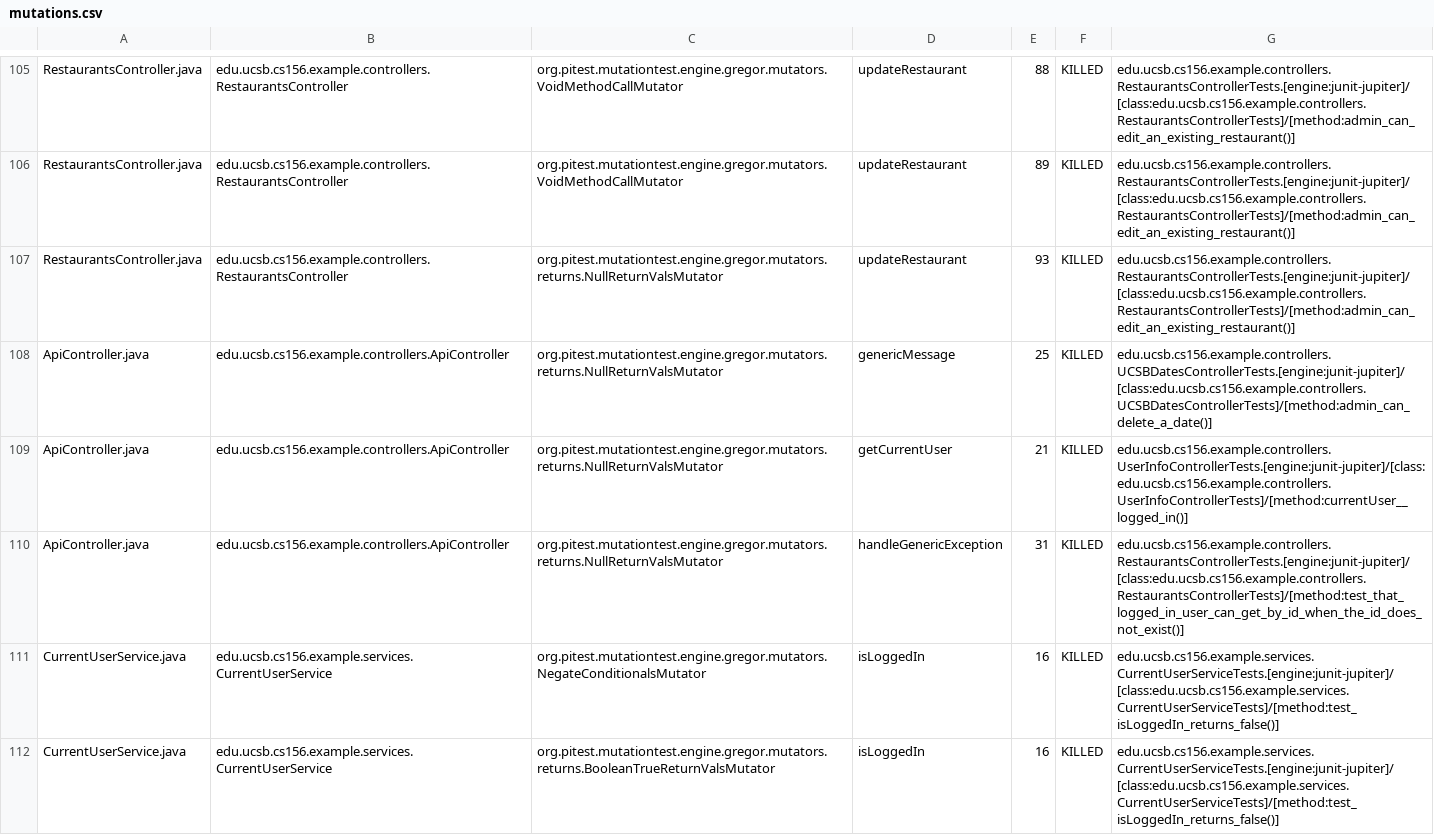
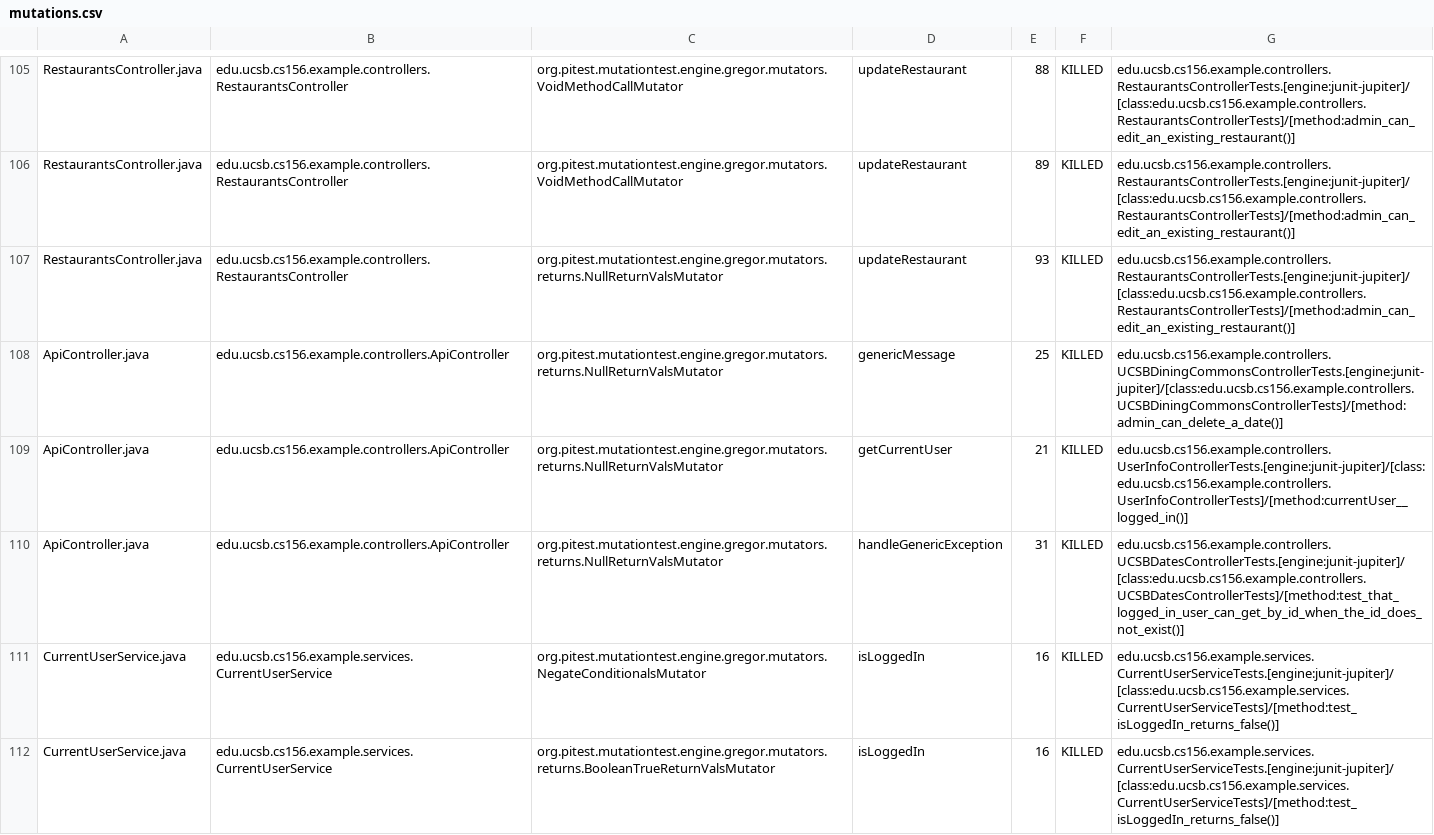
Before and after one commit to ucsb-cs156-w24/team03-w24-5pm-1, a CSV file: prs/76/pitest/mutations.csv, drawn as a sheet; only a part is shown, gaps mark what is left out.

Commit message:
Deploying to gh-pages from @ ucsb-cs156-w24/team03-w24-5pm-1@ef7f250a3480cfab31e6d5f914529f3a28c9353a 🚀

```diff
--- a/prs/76/pitest/mutations.csv
+++ b/prs/76/pitest/mutations.csv
@@ -107,5 +107,5 @@ RestaurantsController.java,edu.ucsb.cs156.example.controllers.RestaurantsControl
 RestaurantsController.java,edu.ucsb.cs156.example.controllers.RestaurantsController,org.pitest.mutationtest.engine.gregor.mutators.returns.NullReturnValsMutator,updateRestaurant,93,KILLED,edu.ucsb.cs156.example.controllers.RestaurantsControllerTests.[engine:junit-jupiter]/[class:edu.ucsb.cs156.example.controllers.RestaurantsControllerTests]/[method:admin_can_edit_an_existing_restaurant()]
-ApiController.java,edu.ucsb.cs156.example.controllers.ApiController,org.pitest.mutationtest.engine.gregor.mutators.returns.NullReturnValsMutator,genericMessage,25,KILLED,edu.ucsb.cs156.example.controllers.UCSBDatesControllerTests.[engine:junit-jupiter]/[class:edu.ucsb.cs156.example.controllers.UCSBDatesControllerTests]/[method:admin_can_delete_a_date()]
+ApiController.java,edu.ucsb.cs156.example.controllers.ApiController,org.pitest.mutationtest.engine.gregor.mutators.returns.NullReturnValsMutator,genericMessage,25,KILLED,edu.ucsb.cs156.example.controllers.UCSBDiningCommonsControllerTests.[engine:junit-jupiter]/[class:edu.ucsb.cs156.example.controllers.UCSBDiningCommonsControllerTests]/[method:admin_can_delete_a_date()]
 ApiController.java,edu.ucsb.cs156.example.controllers.ApiController,org.pitest.mutationtest.engine.gregor.mutators.returns.NullReturnValsMutator,getCurrentUser,21,KILLED,edu.ucsb.cs156.example.controllers.UserInfoControllerTests.[engine:junit-jupiter]/[class:edu.ucsb.cs156.example.controllers.UserInfoControllerTests]/[method:currentUser__logged_in()]
-ApiController.java,edu.ucsb.cs156.example.controllers.ApiController,org.pitest.mutationtest.engine.gregor.mutators.returns.NullReturnValsMutator,handleGenericException,31,KILLED,edu.ucsb.cs156.example.controllers.RestaurantsControllerTests.[engine:junit-jupiter]/[class:edu.ucsb.cs156.example.controllers.RestaurantsControllerTests]/[method:test_that_logged_in_user_can_get_by_id_when_the_id_does_not_exist()]
+ApiController.java,edu.ucsb.cs156.example.controllers.ApiController,org.pitest.mutationtest.engine.gregor.mutators.returns.NullReturnValsMutator,handleGenericException,31,KILLED,edu.ucsb.cs156.example.controllers.UCSBDatesControllerTests.[engine:junit-jupiter]/[class:edu.ucsb.cs156.example.controllers.UCSBDatesControllerTests]/[method:test_that_logged_in_user_can_get_by_id_when_the_id_does_not_exist()]
 CurrentUserService.java,edu.ucsb.cs156.example.services.CurrentUserService,org.pitest.mutationtest.engine.gregor.mutators.NegateConditionalsMutator,isLoggedIn,16,KILLED,edu.ucsb.cs156.example.services.CurrentUserServiceTests.[engine:junit-jupiter]/[class:edu.ucsb.cs156.example.services.CurrentUserServiceTests]/[method:test_isLoggedIn_returns_false()]
```
Also changed, not shown: 15 other files.
